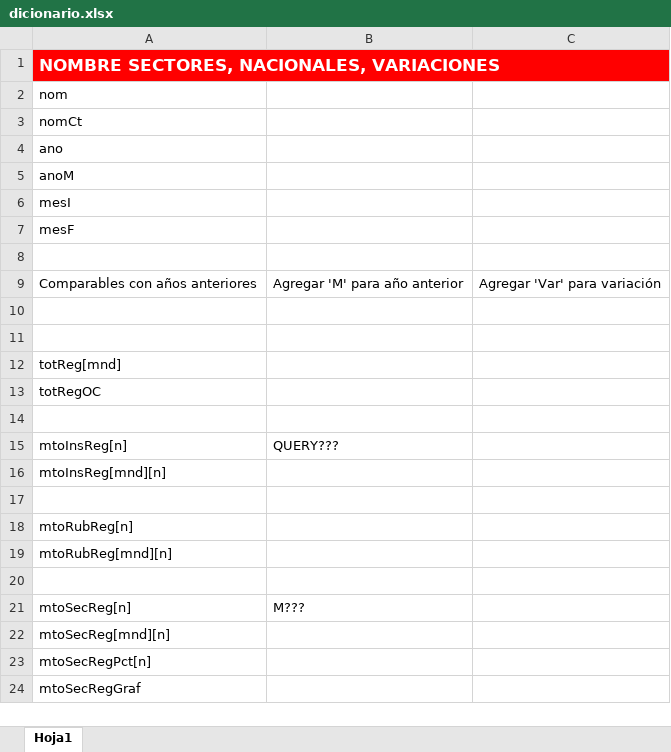
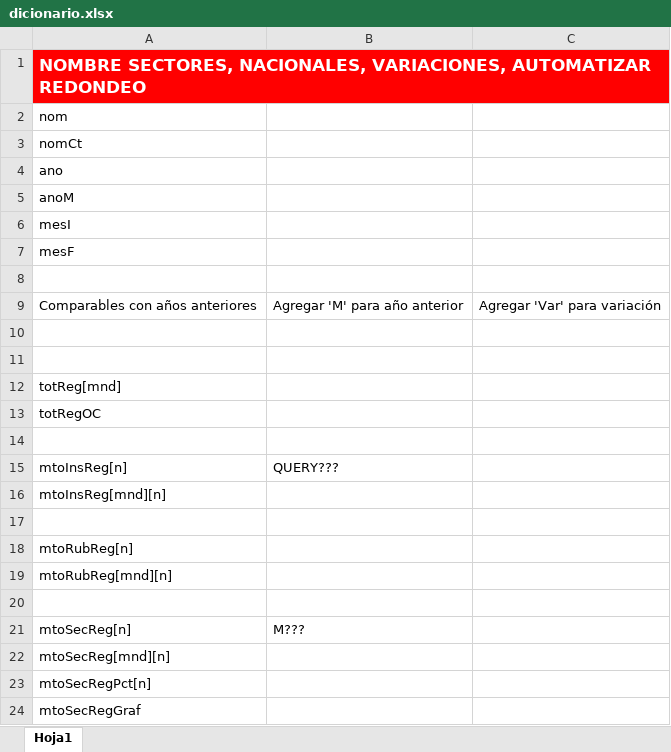
Before and after one commit to hecgarri/pyreportgen_dccp, an Excel workbook: dicionario.xlsx, sheet Hoja1, drawn as a sheet; values as stored, in another font and other column widths than the file's, no borders; the diff names each change by its address in the sheet, - before the commit and + after, or states it on an @@ line.

```diff
--- a/dicionario.xlsx (sheet Hoja1)
+++ b/dicionario.xlsx (sheet Hoja1)
-A1: …SECTORES, NACIONALES, VARIACIONES
+A1: …SECTORES, NACIONALES, VARIACIONES, AUTOMATIZAR REDONDEO
```
Also changed, not shown: 22 other files.
